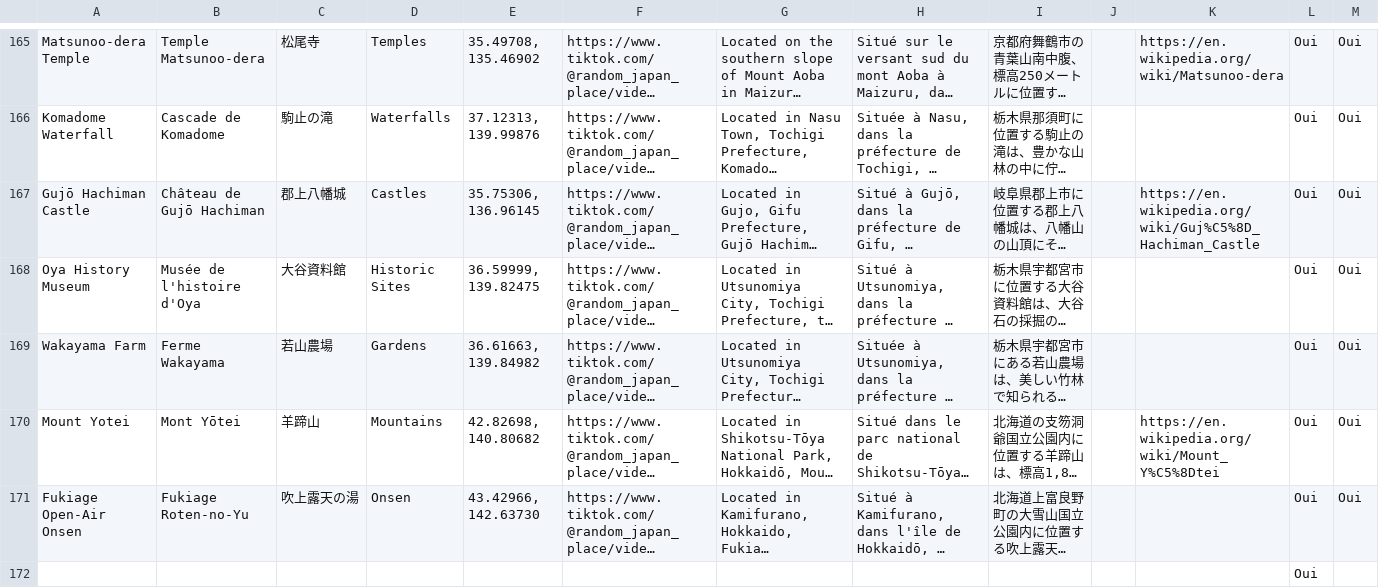
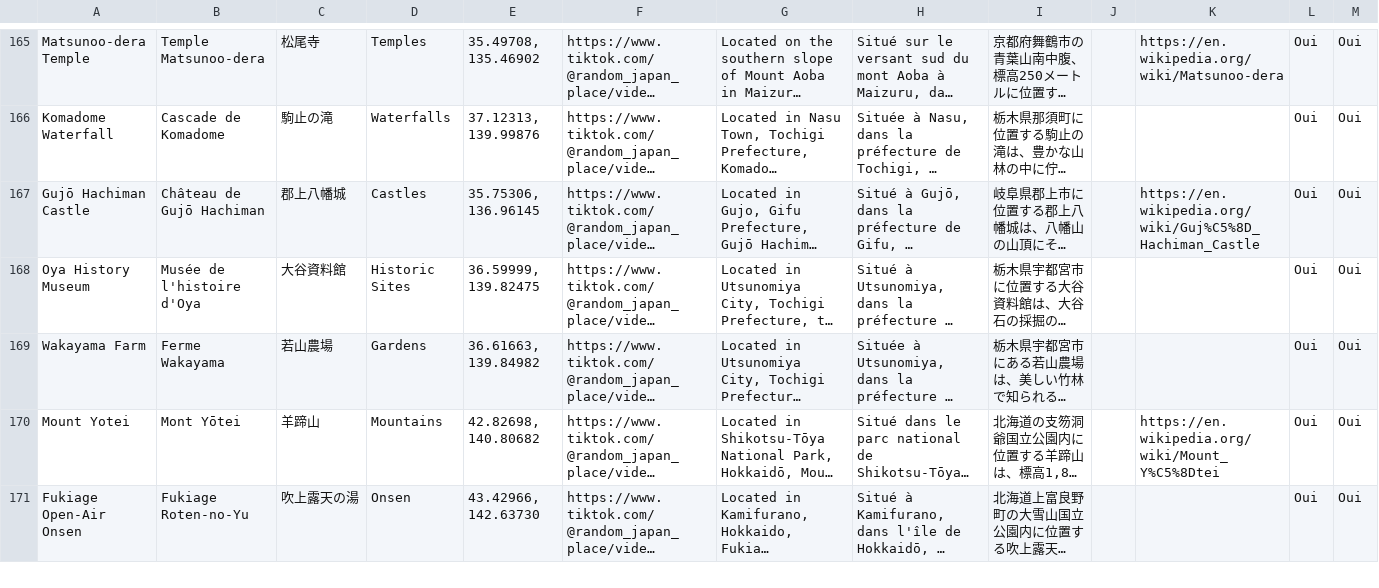
Before and after one commit to RandomJapan/Random-Japan-Maps, a CSV file: site/data/secours-lieux.csv, drawn as a sheet; only a part is shown, gaps mark what is left out; long unchanged cells end in …; removed rows and columns are numbered as before the commit, all else as after; rows hold the shown columns only; the diff covers the shown part only; the diff names each change by its address in the sheet, - before the commit and + after, or states it on an @@ line.

```diff
--- a/site/data/secours-lieux.csv
+++ b/site/data/secours-lieux.csv
-row 172:  |  |  |  |  |  |  |  |  |  |  | Oui
```
Also changed, not shown: 1 added row elsewhere in this file, 2 other files.
